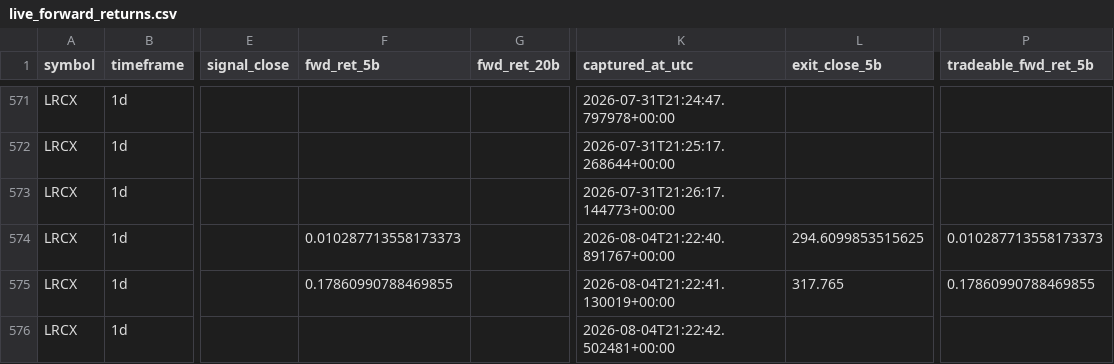
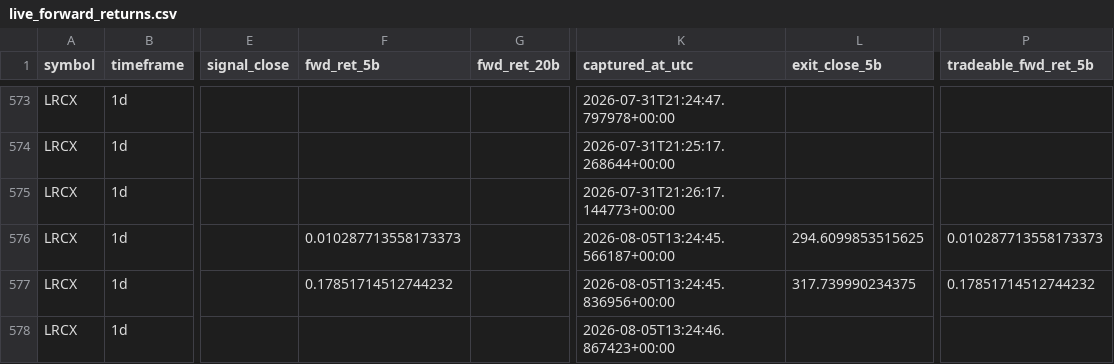
Before and after one commit to 6ixtyn9-sudo/Price, a CSV file: localdata/live_forward_returns.csv, drawn as a sheet; only a part is shown, gaps mark what is left out; addresses are those after the commit; the diff covers the shown part only; the diff names each change by its address in the sheet, - before the commit and + after, or states it on an @@ line.

```diff
--- a/localdata/live_forward_returns.csv
+++ b/localdata/live_forward_returns.csv
-K576 (captured_at_utc): 2026-08-04T21:22:40.891767+00:00
+K576 (captured_at_utc): 2026-08-05T13:24:45.566187+00:00
-F577 (fwd_ret_5b): 0.17860990788469855
+F577 (fwd_ret_5b): 0.17851714512744232
-K577 (captured_at_utc): 2026-08-04T21:22:41.130019+00:00
+K577 (captured_at_utc): 2026-08-05T13:24:45.836956+00:00
-L577 (exit_close_5b): 317.765
+L577 (exit_close_5b): 317.739990234375
-P577 (tradeable_fwd_ret_5b): 0.17860990788469855
+P577 (tradeable_fwd_ret_5b): 0.17851714512744232
-K578 (captured_at_utc): 2026-08-04T21:22:42.502481+00:00
+K578 (captured_at_utc): 2026-08-05T13:24:46.867423+00:00
```
Also changed, not shown: 7 added rows and 17 edited cells elsewhere in this file, localdata/trade_journal.csv, 2 other files.
